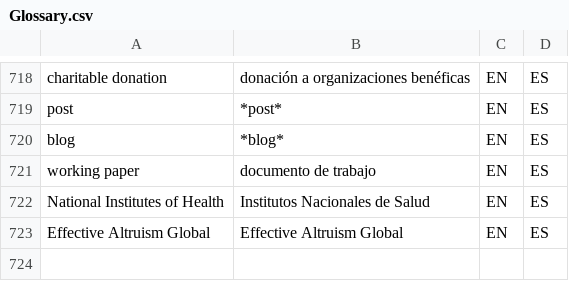
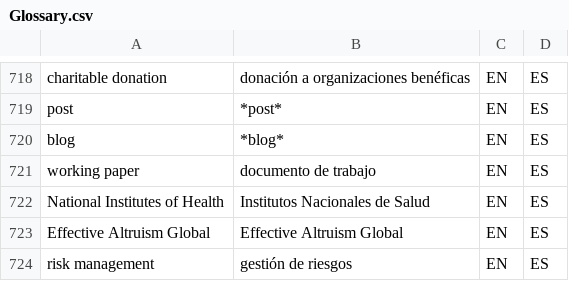
Before and after one commit to tlon-team/babel-refs, a CSV file: etc/Glossary.csv, drawn as a sheet; only a part is shown, gaps mark what is left out; the diff names each change by its address in the sheet, - before the commit and + after, or states it on an @@ line.

Commit message:
Glossary: add "risk management"

```diff
--- a/etc/Glossary.csv
+++ b/etc/Glossary.csv
+row 724: risk management | gestión de riesgos | EN | ES
```
